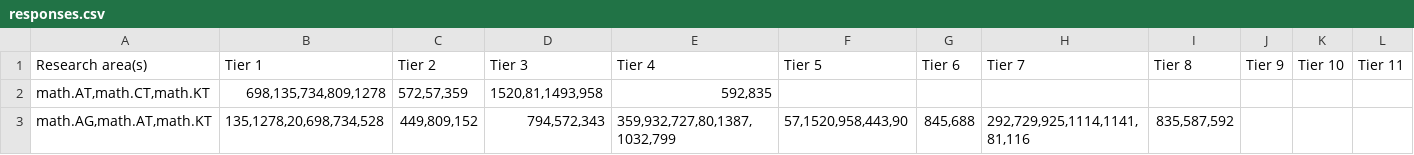
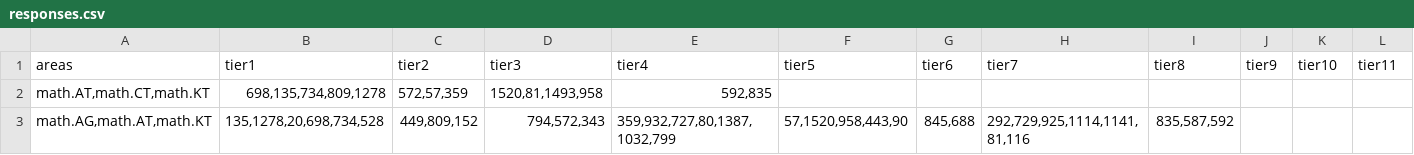
Before and after one commit to shmckean/mjsp, a CSV file: responses.csv, drawn as a sheet; only a part is shown; removed rows and columns are numbered as before the commit, all else as after; rows hold the shown columns only; the diff names each change by its address in the sheet, - before the commit and + after, or states it on an @@ line.

Commit message:
Update responses.csv

```diff
--- a/responses.csv
+++ b/responses.csv
-row 1: Research area(s) | Tier 1 | Tier 2 | Tier 3 | Tier 4 | Tier 5 | Tier 6 | Tier 7 | Tier 8 | Tier 9 | Tier 10 | Tier 11
+row 1: areas | tier1 | tier2 | tier3 | tier4 | tier5 | tier6 | tier7 | tier8 | tier9 | tier10 | tier11
```
